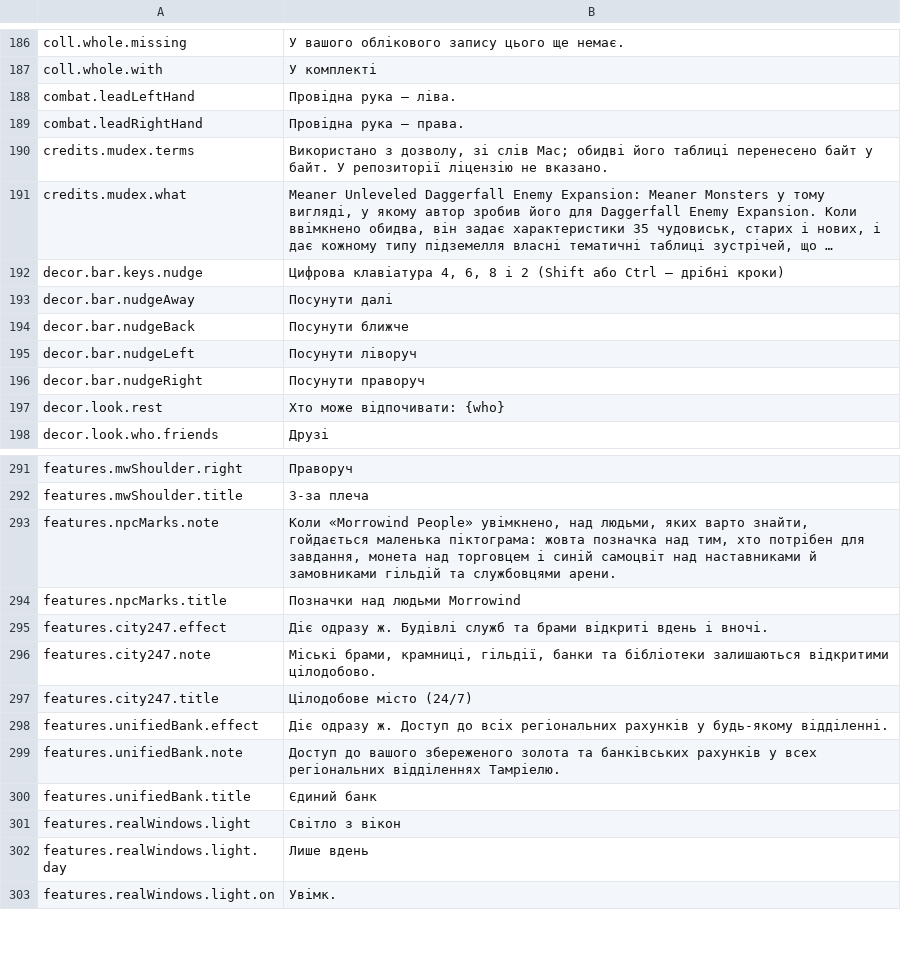
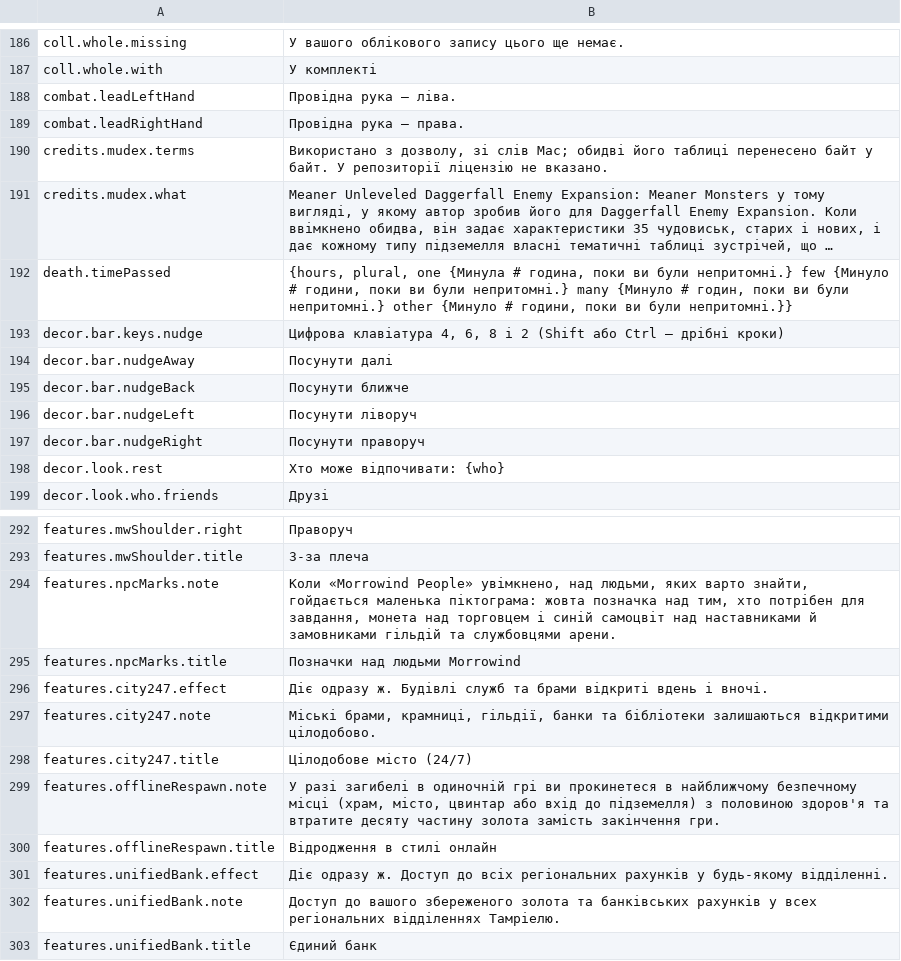
Before and after one commit to Lattymoy/daggerfall-js-source, a CSV file: locales/uk/Port_Strings.csv, drawn as a sheet; only a part is shown, gaps mark what is left out; the shorter side is filled out with more unchanged rows; long unchanged cells end in …; the diff names each change by its address in the sheet, - before the commit and + after, or states it on an @@ line.

Commit message:
feat(sp): add optional online-style respawn with random time skip

```diff
--- a/locales/uk/Port_Strings.csv
+++ b/locales/uk/Port_Strings.csv
+row 192: death.timePassed | {hours, plural, one {Минула # година, поки ви були непритомні.} few {Минуло # години, поки ви були непритомні.} many {Минуло # годин, поки ви були непритомні.} other {Минуло # години, поки ви були непритомні.}}
+row 299: features.offlineRespawn.note | У разі загибелі в одиночній грі ви прокинетеся в найближчому безпечному місці (храм, місто, цвинтар або вхід до підземелля) з половиною здоров'я та втратите десяту частину золота замість закінчення гри.
+row 300: features.offlineRespawn.title | Відродження в стилі онлайн
```
Also changed, not shown: locales/bg/Port_Strings.csv, locales/cs/Port_Strings.csv, 32 other files.
